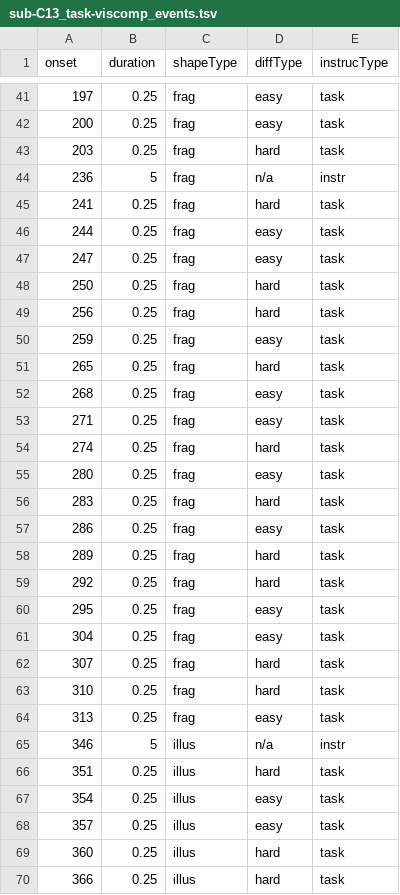
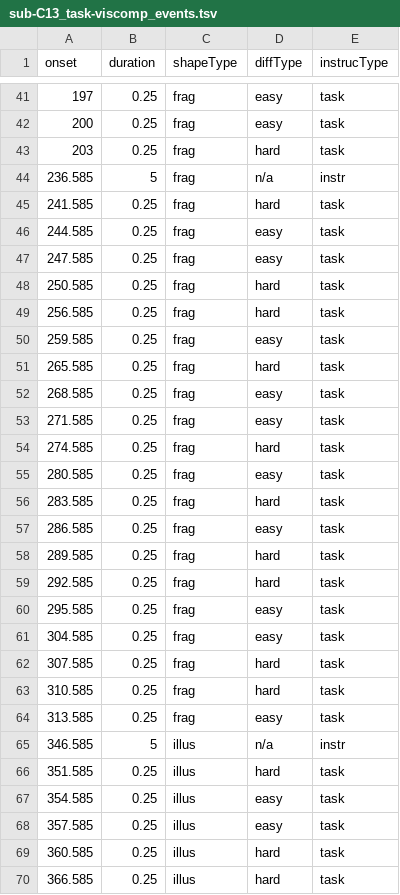
Before and after one commit to OpenNeuroDatasets/ds003404, a TSV file: sub-C13/func/sub-C13_task-viscomp_events.tsv, drawn as a sheet; only a part is shown, gaps mark what is left out; the diff covers the shown part only.

Commit message:
[OpenNeuro] Recorded changes

```diff
--- a/sub-C13/func/sub-C13_task-viscomp_events.tsv
+++ b/sub-C13/func/sub-C13_task-viscomp_events.tsv
@@ -43,28 +43,28 @@ onset	duration	shapeType	diffType	instrucType
 203	0.25	frag	hard	task
-236	5	frag	n/a	instr
-241	0.25	frag	hard	task
-244	0.25	frag	easy	task
-247	0.25	frag	easy	task
-250	0.25	frag	hard	task
-256	0.25	frag	hard	task
-259	0.25	frag	easy	task
-265	0.25	frag	hard	task
-268	0.25	frag	easy	task
-271	0.25	frag	easy	task
-274	0.25	frag	hard	task
-280	0.25	frag	easy	task
-283	0.25	frag	hard	task
-286	0.25	frag	easy	task
-289	0.25	frag	hard	task
-292	0.25	frag	hard	task
-295	0.25	frag	easy	task
-304	0.25	frag	easy	task
-307	0.25	frag	hard	task
-310	0.25	frag	hard	task
-313	0.25	frag	easy	task
-346	5	illus	n/a	instr
-351	0.25	illus	hard	task
-354	0.25	illus	easy	task
-357	0.25	illus	easy	task
-360	0.25	illus	hard	task
-366	0.25	illus	hard	task
+236.585	5	frag	n/a	instr
+241.585	0.25	frag	hard	task
+244.585	0.25	frag	easy	task
+247.585	0.25	frag	easy	task
+250.585	0.25	frag	hard	task
+256.585	0.25	frag	hard	task
+259.585	0.25	frag	easy	task
+265.585	0.25	frag	hard	task
+268.585	0.25	frag	easy	task
+271.585	0.25	frag	easy	task
+274.585	0.25	frag	hard	task
+280.585	0.25	frag	easy	task
+283.585	0.25	frag	hard	task
+286.585	0.25	frag	easy	task
+289.585	0.25	frag	hard	task
+292.585	0.25	frag	hard	task
+295.585	0.25	frag	easy	task
+304.585	0.25	frag	easy	task
+307.585	0.25	frag	hard	task
+310.585	0.25	frag	hard	task
+313.585	0.25	frag	easy	task
+346.585	5	illus	n/a	instr
+351.585	0.25	illus	hard	task
+354.585	0.25	illus	easy	task
+357.585	0.25	illus	easy	task
+360.585	0.25	illus	hard	task
+366.585	0.25	illus	hard	task
```
Also changed, not shown: 99 edited cells elsewhere in this file.
